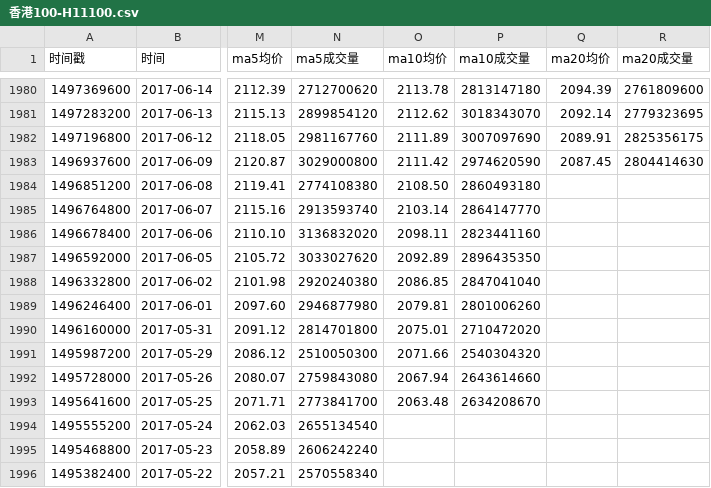
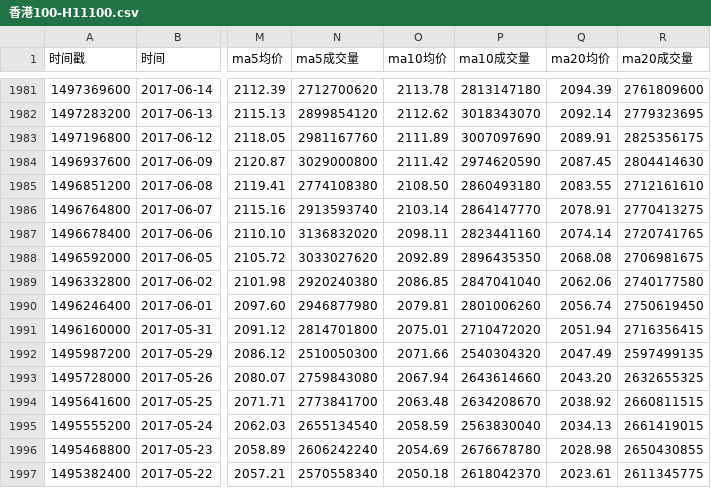
Before and after one commit to cmdSTARMO/market_repo, a CSV file: market_data/香港100-H11100.csv, drawn as a sheet; only a part is shown, gaps mark what is left out; addresses are those after the commit; the diff covers the shown part only; the diff names each change by its address in the sheet, - before the commit and + after, or states it on an @@ line.

```diff
--- a/market_data/香港100-H11100.csv
+++ b/market_data/香港100-H11100.csv
-Q1985 (ma20均价): (empty)
+Q1985 (ma20均价): 2083.55
-R1985 (ma20成交量): (empty)
+R1985 (ma20成交量): 2712161610
-Q1986 (ma20均价): (empty)
+Q1986 (ma20均价): 2078.91
-R1986 (ma20成交量): (empty)
+R1986 (ma20成交量): 2770413275
-Q1987 (ma20均价): (empty)
+Q1987 (ma20均价): 2074.14
-R1987 (ma20成交量): (empty)
+R1987 (ma20成交量): 2720741765
-Q1988 (ma20均价): (empty)
+Q1988 (ma20均价): 2068.08
-R1988 (ma20成交量): (empty)
+R1988 (ma20成交量): 2706981675
-Q1989 (ma20均价): (empty)
+Q1989 (ma20均价): 2062.06
-R1989 (ma20成交量): (empty)
+R1989 (ma20成交量): 2740177580
-Q1990 (ma20均价): (empty)
+Q1990 (ma20均价): 2056.74
-R1990 (ma20成交量): (empty)
+R1990 (ma20成交量): 2750619450
-Q1991 (ma20均价): (empty)
+Q1991 (ma20均价): 2051.94
-R1991 (ma20成交量): (empty)
+R1991 (ma20成交量): 2716356415
-Q1992 (ma20均价): (empty)
+Q1992 (ma20均价): 2047.49
-R1992 (ma20成交量): (empty)
+R1992 (ma20成交量): 2597499135
-Q1993 (ma20均价): (empty)
+Q1993 (ma20均价): 2043.20
-R1993 (ma20成交量): (empty)
+R1993 (ma20成交量): 2632655325
-Q1994 (ma20均价): (empty)
+Q1994 (ma20均价): 2038.92
-R1994 (ma20成交量): (empty)
+R1994 (ma20成交量): 2660811515
-O1995 (ma10均价): (empty)
+O1995 (ma10均价): 2058.59
-P1995 (ma10成交量): (empty)
+P1995 (ma10成交量): 2563830040
-Q1995 (ma20均价): (empty)
+Q1995 (ma20均价): 2034.13
-R1995 (ma20成交量): (empty)
+R1995 (ma20成交量): 2661419015
-O1996 (ma10均价): (empty)
+O1996 (ma10均价): 2054.69
-P1996 (ma10成交量): (empty)
+P1996 (ma10成交量): 2676678780
-Q1996 (ma20均价): (empty)
+Q1996 (ma20均价): 2028.98
-R1996 (ma20成交量): (empty)
+R1996 (ma20成交量): 2650430855
-O1997 (ma10均价): (empty)
+O1997 (ma10均价): 2050.18
-P1997 (ma10成交量): (empty)
+P1997 (ma10成交量): 2618042370
-Q1997 (ma20均价): (empty)
+Q1997 (ma20均价): 2023.61
-R1997 (ma20成交量): (empty)
+R1997 (ma20成交量): 2611345775
```
Also changed, not shown: 1 added row and 68 edited cells elsewhere in this file, market_data/富时墨西哥-FTMEX.csv, market_data/日经225-N225.csv, 27 other files.
